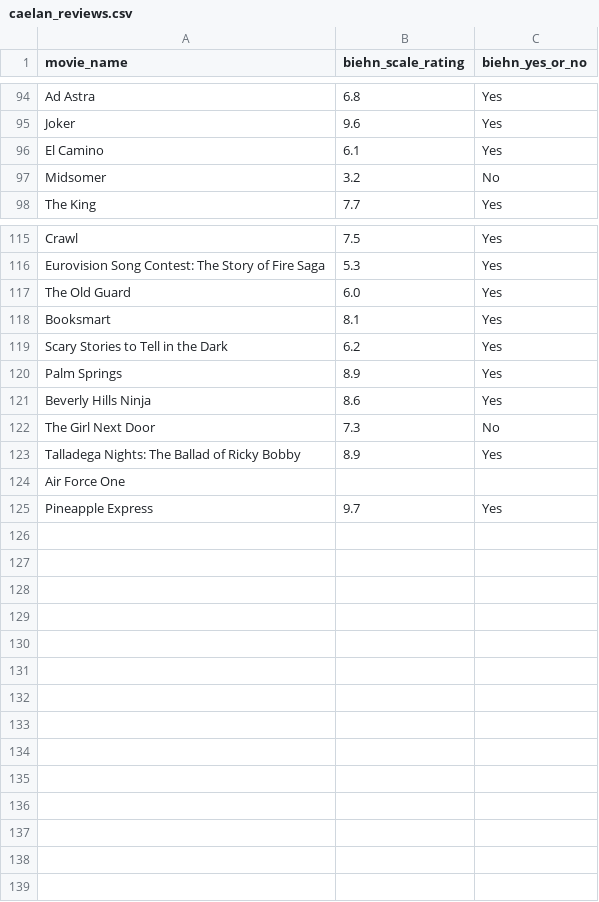
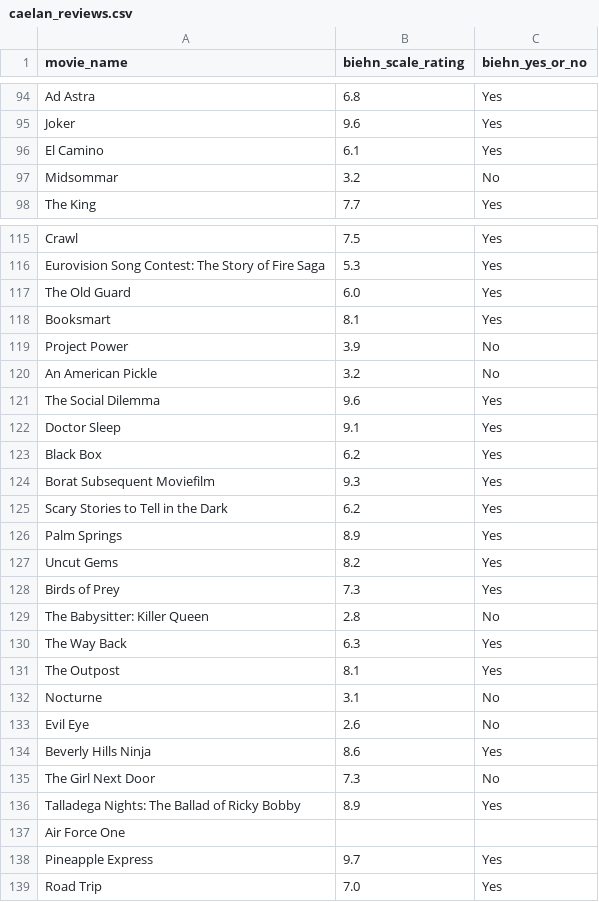
Before and after one commit to dkhundley/movie-ratings-model, a CSV file: data/raw/caelan_reviews.csv, drawn as a sheet; only a part is shown, gaps mark what is left out.

```diff
--- a/data/raw/caelan_reviews.csv
+++ b/data/raw/caelan_reviews.csv
@@ -96,3 +96,3 @@ Joker,9.6,Yes
 El Camino,6.1,Yes
-Midsomer,3.2,No
+Midsommar,3.2,No
 The King,7.7,Yes
@@ -118,4 +118,17 @@ The Old Guard,6.0,Yes
 Booksmart,8.1,Yes
+Project Power,3.9,No
+An American Pickle,3.2,No
+The Social Dilemma,9.6,Yes
+Doctor Sleep,9.1,Yes
+Black Box,6.2,Yes
+Borat Subsequent Moviefilm,9.3,Yes
 Scary Stories to Tell in the Dark,6.2,Yes
 Palm Springs,8.9,Yes
+Uncut Gems,8.2,Yes
+Birds of Prey,7.3,Yes
+The Babysitter: Killer Queen,2.8,No
+The Way Back,6.3,Yes
+The Outpost,8.1,Yes
+Nocturne,3.1,No
+Evil Eye,2.6,No
 Beverly Hills Ninja,8.6,Yes
@@ -125 +138,2 @@ Air Force One,,
 Pineapple Express,9.7,Yes
+Road Trip,7.0,Yes
```
Also changed, not shown: data/raw/all_data.csv, 2 other files.
